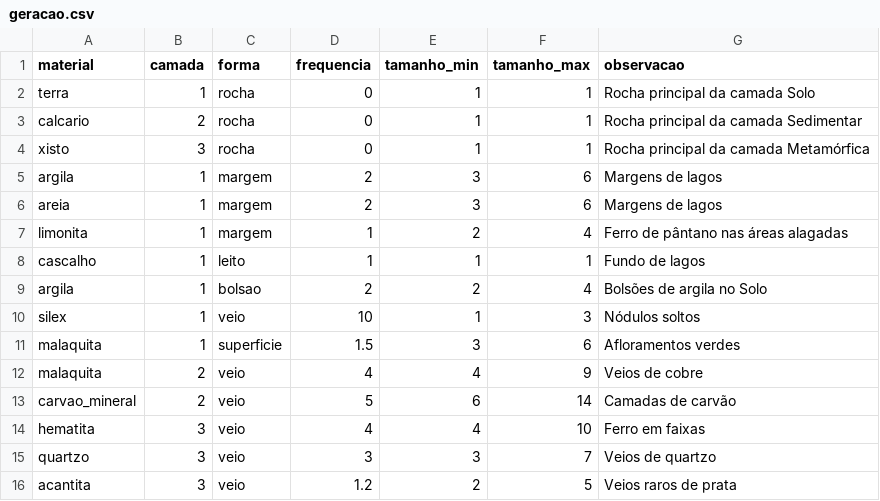
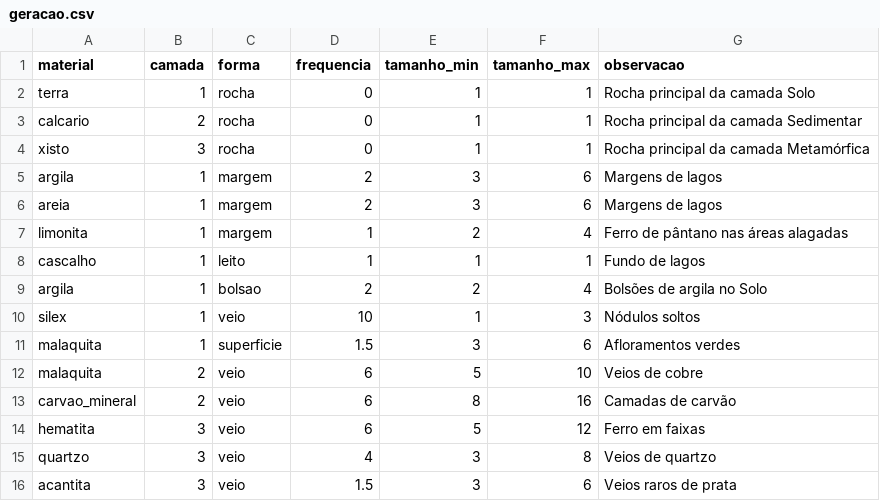
Before and after one commit to gabrielleonelferreira/Vitriol, a CSV file: data/content/geracao.csv, drawn as a sheet.

```diff
--- a/data/content/geracao.csv
+++ b/data/content/geracao.csv
@@ -11,6 +11,6 @@ silex,1,veio,10,1,3,Nódulos soltos
 malaquita,1,superficie,1.5,3,6,Afloramentos verdes
-malaquita,2,veio,4,4,9,Veios de cobre
-carvao_mineral,2,veio,5,6,14,Camadas de carvão
-hematita,3,veio,4,4,10,Ferro em faixas
-quartzo,3,veio,3,3,7,Veios de quartzo
-acantita,3,veio,1.2,2,5,Veios raros de prata
+malaquita,2,veio,6,5,10,Veios de cobre
+carvao_mineral,2,veio,6,8,16,Camadas de carvão
+hematita,3,veio,6,5,12,Ferro em faixas
+quartzo,3,veio,4,3,8,Veios de quartzo
+acantita,3,veio,1.5,3,6,Veios raros de prata
```
Also changed, not shown: 15 other files.
